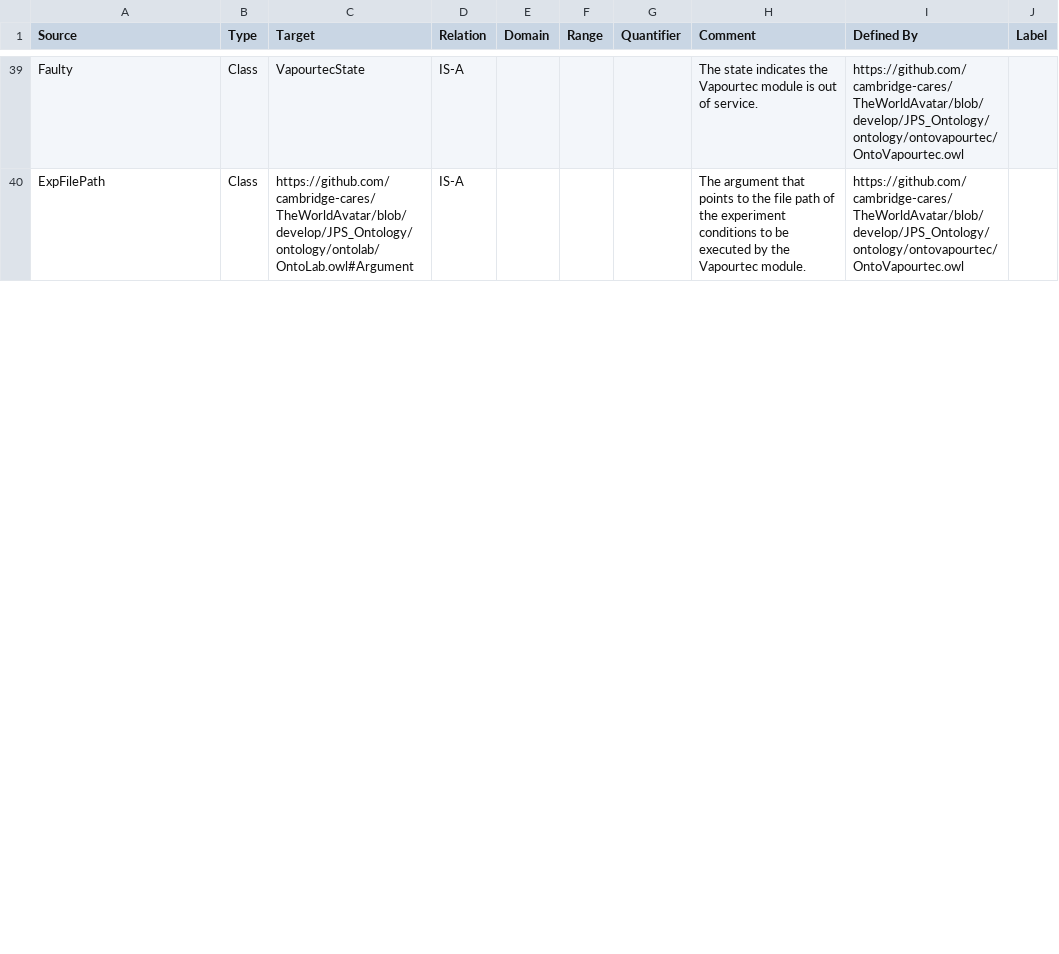
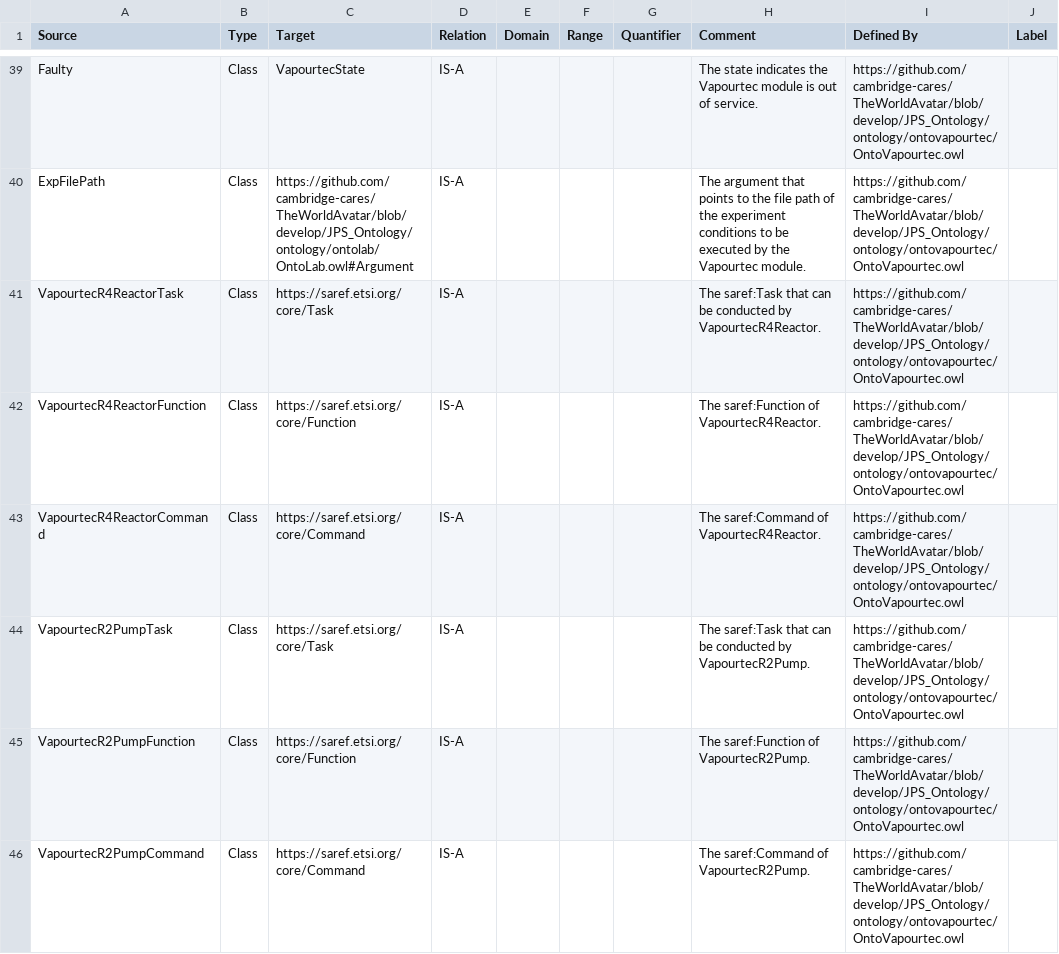
Before and after one commit to msff2/ontology, a CSV file: JPS_Ontology/KBTemplates/TBox/ontovapourtec.csv, drawn as a sheet; only a part is shown, gaps mark what is left out; the diff covers the shown part only.

Commit message:
134-dev-lab-equipment-digital-twin: removed concept OntoLab:ExperimentSetup, OntoLab:AutomatedReactionPlatform, and OntoLab:EquipmentPart to simplify the OntoLab:LabEquipment hierarchy (now the OntoLab:Laboratory is directly connected to OntoLab:LabEquipment via OntoLab:contains/OntoLab:isContainedIn, also we have OntoLab:LabEquipment saref:consistsOf OntoLab:LabEquipment); modified OntoLab relationships accordingly; modified OntoVapourtec concepts and relationships accordingly.

```diff
--- a/JPS_Ontology/KBTemplates/TBox/ontovapourtec.csv
+++ b/JPS_Ontology/KBTemplates/TBox/ontovapourtec.csv
@@ -40 +40,7 @@ Faulty,Class,VapourtecState,IS-A,,,,The state indicates the Vapourtec module is
 ExpFilePath,Class,https://github.com/cambridge-cares/TheWorldAvatar/blob/develop/JPS_Ontology/ontology/ontolab/OntoLab.owl#Argument,IS-A,,,,The argument that points to the file path of the experiment conditions to be executed by the Vapourtec module.,https://github.com/cambridge-cares/TheWorldAvatar/blob/develop/JPS_Ontology/ontology/ontovapourtec/OntoVapourtec.owl,
+VapourtecR4ReactorTask,Class,https://saref.etsi.org/core/Task,IS-A,,,,The saref:Task that can be conducted by VapourtecR4Reactor.,https://github.com/cambridge-cares/TheWorldAvatar/blob/develop/JPS_Ontology/ontology/ontovapourtec/OntoVapourtec.owl,
+VapourtecR4ReactorFunction,Class,https://saref.etsi.org/core/Function,IS-A,,,,The saref:Function of VapourtecR4Reactor.,https://github.com/cambridge-cares/TheWorldAvatar/blob/develop/JPS_Ontology/ontology/ontovapourtec/OntoVapourtec.owl,
+VapourtecR4ReactorCommand,Class,https://saref.etsi.org/core/Command,IS-A,,,,The saref:Command of VapourtecR4Reactor.,https://github.com/cambridge-cares/TheWorldAvatar/blob/develop/JPS_Ontology/ontology/ontovapourtec/OntoVapourtec.owl,
+VapourtecR2PumpTask,Class,https://saref.etsi.org/core/Task,IS-A,,,,The saref:Task that can be conducted by VapourtecR2Pump.,https://github.com/cambridge-cares/TheWorldAvatar/blob/develop/JPS_Ontology/ontology/ontovapourtec/OntoVapourtec.owl,
+VapourtecR2PumpFunction,Class,https://saref.etsi.org/core/Function,IS-A,,,,The saref:Function of VapourtecR2Pump.,https://github.com/cambridge-cares/TheWorldAvatar/blob/develop/JPS_Ontology/ontology/ontovapourtec/OntoVapourtec.owl,
+VapourtecR2PumpCommand,Class,https://saref.etsi.org/core/Command,IS-A,,,,The saref:Command of VapourtecR2Pump.,https://github.com/cambridge-cares/TheWorldAvatar/blob/develop/JPS_Ontology/ontology/ontovapourtec/OntoVapourtec.owl,
```
Also changed, not shown: 18 added rows and 7 edited cells elsewhere in this file, JPS_Ontology/KBTemplates/TBox/ontolab.csv.
